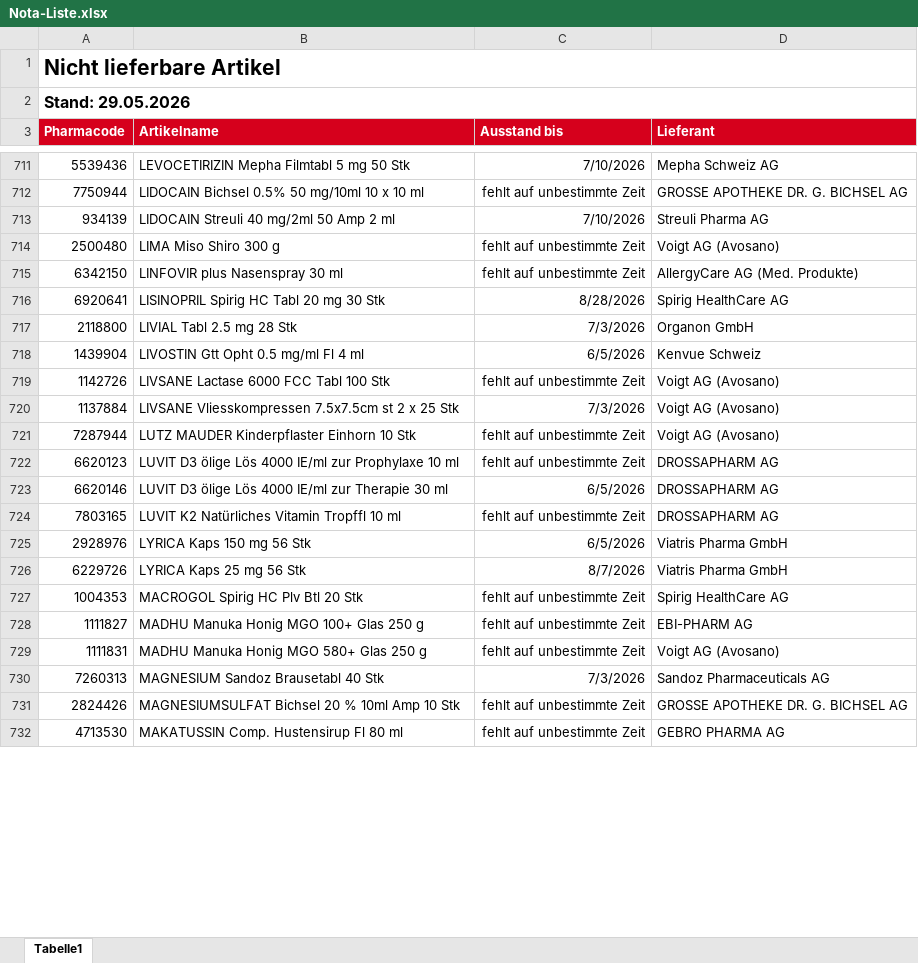
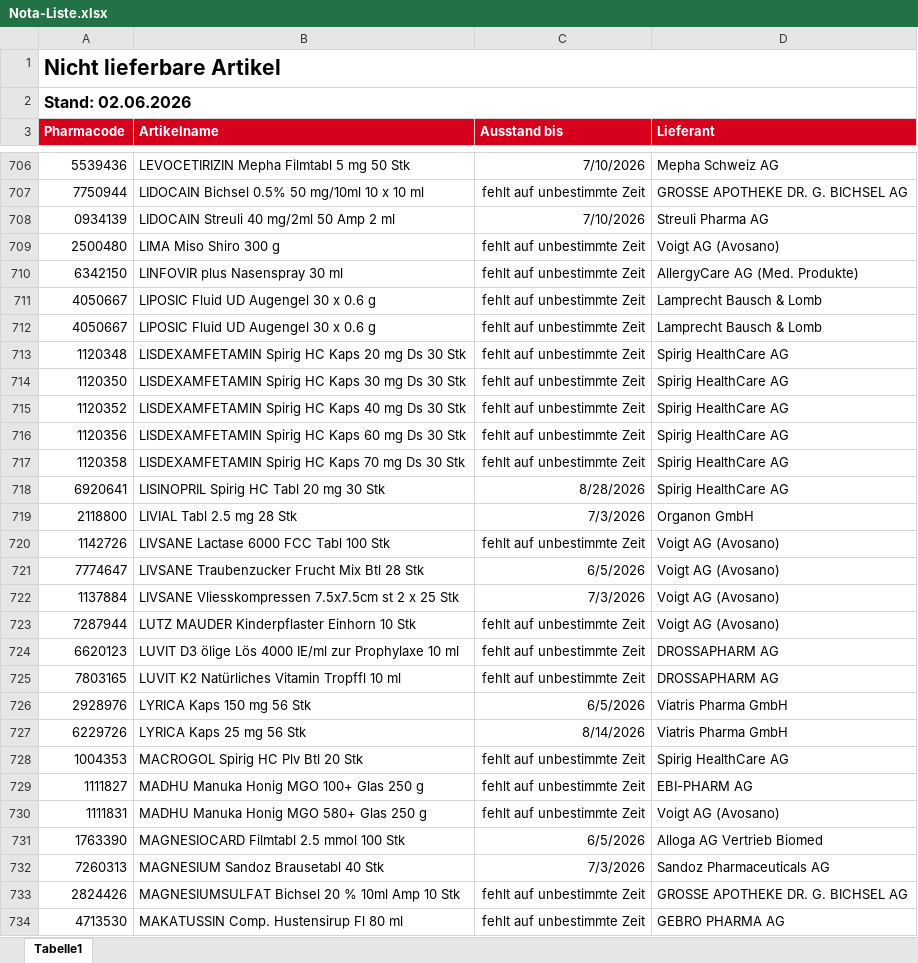
Before and after one commit to infoAZSuhr/augenzentrum-suhr-app, an Excel workbook: scripts/Nota-Liste.xlsx, sheet Tabelle1, drawn as a sheet; only a part is shown, gaps mark what is left out; values as stored, in another font and other column widths than the file's, no borders; table styles not drawn; removed rows and columns are numbered as before the commit, all else as after; the diff covers the shown part only; the diff names each change by its address in the sheet, - before the commit and + after, or states it on an @@ line.

```diff
--- a/scripts/Nota-Liste.xlsx (sheet Tabelle1)
+++ b/scripts/Nota-Liste.xlsx (sheet Tabelle1)
-A2 (Pharmacode): Stand: 29.05.2026
+A2 (Pharmacode): Stand: 02.06.2026
-A708 (Pharmacode): 934139
+A708 (Pharmacode): 0934139
+row 711: 4050667 | LIPOSIC Fluid UD Augengel 30 x 0.6 g | fehlt auf unbestimmte Zeit | Lamprecht Bausch & Lomb
+row 712: 4050667 | LIPOSIC Fluid UD Augengel 30 x 0.6 g | fehlt auf unbestimmte Zeit | Lamprecht Bausch & Lomb
+row 713: 1120348 | LISDEXAMFETAMIN Spirig HC Kaps 20 mg Ds 30 Stk | fehlt auf unbestimmte Zeit | Spirig HealthCare AG
+row 714: 1120350 | LISDEXAMFETAMIN Spirig HC Kaps 30 mg Ds 30 Stk | fehlt auf unbestimmte Zeit | Spirig HealthCare AG
+row 715: 1120352 | LISDEXAMFETAMIN Spirig HC Kaps 40 mg Ds 30 Stk | fehlt auf unbestimmte Zeit | Spirig HealthCare AG
+row 716: 1120356 | LISDEXAMFETAMIN Spirig HC Kaps 60 mg Ds 30 Stk | fehlt auf unbestimmte Zeit | Spirig HealthCare AG
+row 717: 1120358 | LISDEXAMFETAMIN Spirig HC Kaps 70 mg Ds 30 Stk | fehlt auf unbestimmte Zeit | Spirig HealthCare AG
-row 718: 1439904 | LIVOSTIN Gtt Opht 0.5 mg/ml Fl 4 ml | 6/5/2026 | Kenvue Schweiz
+row 721: 7774647 | LIVSANE Traubenzucker Frucht Mix Btl 28 Stk | 6/5/2026 | Voigt AG (Avosano)
-row 723: 6620146 | LUVIT D3 ölige Lös 4000 IE/ml zur Therapie 30 ml | 6/5/2026 | DROSSAPHARM AG
-C727 (Ausstand bis): 8/7/2026
+C727 (Ausstand bis): 8/14/2026
+row 731: 1763390 | MAGNESIOCARD Filmtabl 2.5 mmol 100 Stk | 6/5/2026 | Alloga AG Vertrieb Biomed
```
Also changed, not shown: 65 added rows, 40 removed rows and 102 edited cells elsewhere in this sheet.
